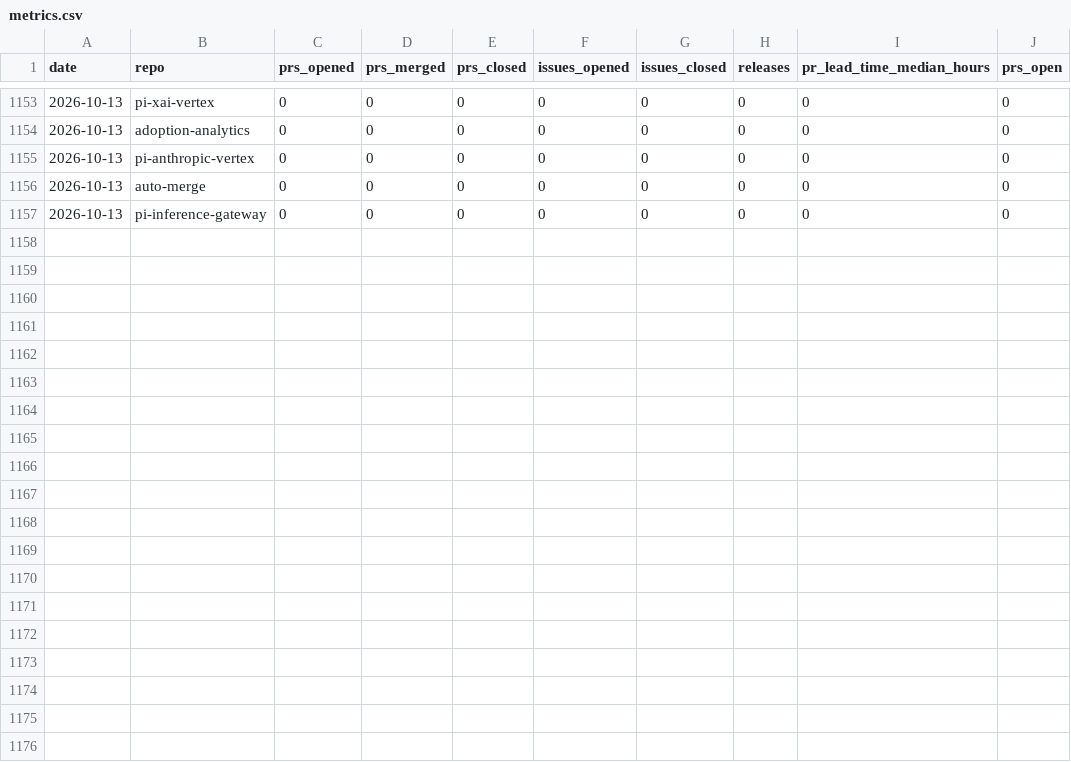
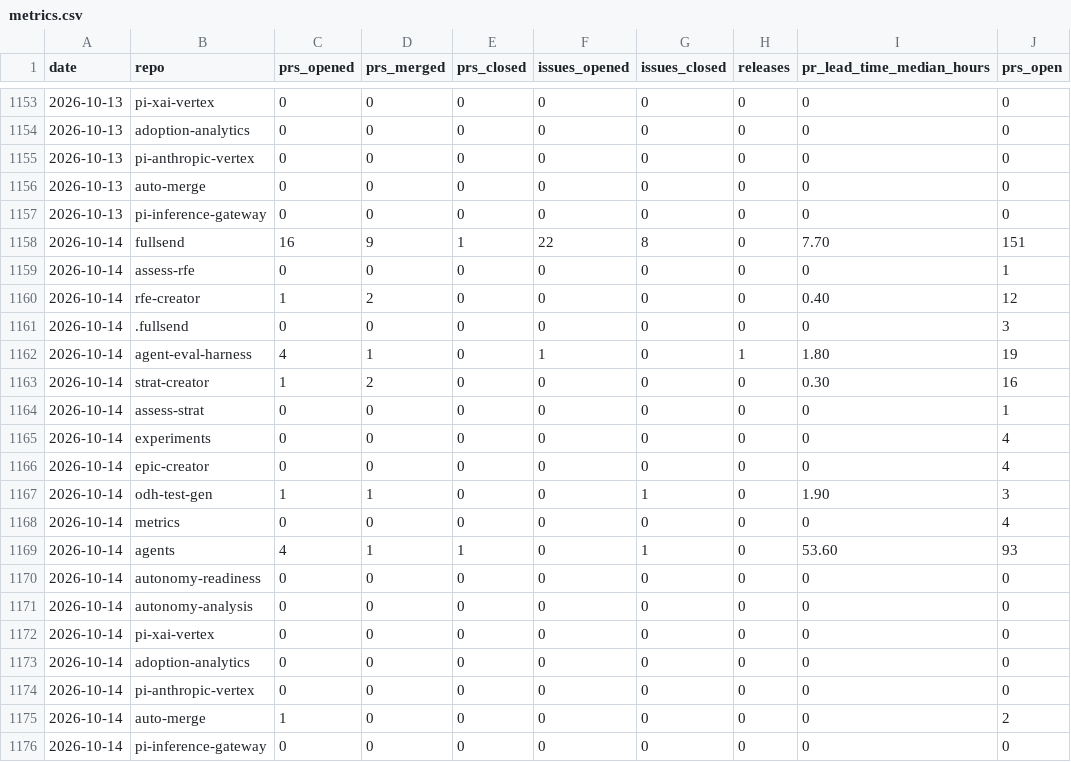
Before and after one commit to fullsend-ai/metrics, a CSV file: docs/metrics.csv, drawn as a sheet; only a part is shown, gaps mark what is left out; the diff names each change by its address in the sheet, - before the commit and + after, or states it on an @@ line.

```diff
--- a/docs/metrics.csv
+++ b/docs/metrics.csv
+row 1158: 2026-10-14 | fullsend | 16 | 9 | 1 | 22 | 8 | 0 | 7.70 | 151
+row 1159: 2026-10-14 | assess-rfe | 0 | 0 | 0 | 0 | 0 | 0 | 0 | 1
+row 1160: 2026-10-14 | rfe-creator | 1 | 2 | 0 | 0 | 0 | 0 | 0.40 | 12
+row 1161: 2026-10-14 | .fullsend | 0 | 0 | 0 | 0 | 0 | 0 | 0 | 3
+row 1162: 2026-10-14 | agent-eval-harness | 4 | 1 | 0 | 1 | 0 | 1 | 1.80 | 19
+row 1163: 2026-10-14 | strat-creator | 1 | 2 | 0 | 0 | 0 | 0 | 0.30 | 16
+row 1164: 2026-10-14 | assess-strat | 0 | 0 | 0 | 0 | 0 | 0 | 0 | 1
+row 1165: 2026-10-14 | experiments | 0 | 0 | 0 | 0 | 0 | 0 | 0 | 4
+row 1166: 2026-10-14 | epic-creator | 0 | 0 | 0 | 0 | 0 | 0 | 0 | 4
+row 1167: 2026-10-14 | odh-test-gen | 1 | 1 | 0 | 0 | 1 | 0 | 1.90 | 3
+row 1168: 2026-10-14 | metrics | 0 | 0 | 0 | 0 | 0 | 0 | 0 | 4
+row 1169: 2026-10-14 | agents | 4 | 1 | 1 | 0 | 1 | 0 | 53.60 | 93
+row 1170: 2026-10-14 | autonomy-readiness | 0 | 0 | 0 | 0 | 0 | 0 | 0 | 0
+row 1171: 2026-10-14 | autonomy-analysis | 0 | 0 | 0 | 0 | 0 | 0 | 0 | 0
+row 1172: 2026-10-14 | pi-xai-vertex | 0 | 0 | 0 | 0 | 0 | 0 | 0 | 0
+row 1173: 2026-10-14 | adoption-analytics | 0 | 0 | 0 | 0 | 0 | 0 | 0 | 0
+row 1174: 2026-10-14 | pi-anthropic-vertex | 0 | 0 | 0 | 0 | 0 | 0 | 0 | 0
+row 1175: 2026-10-14 | auto-merge | 1 | 0 | 0 | 0 | 0 | 0 | 0 | 2
+row 1176: 2026-10-14 | pi-inference-gateway | 0 | 0 | 0 | 0 | 0 | 0 | 0 | 0
```
Also changed, not shown: docs/community-details.csv, docs/community.csv, 6 other files.
